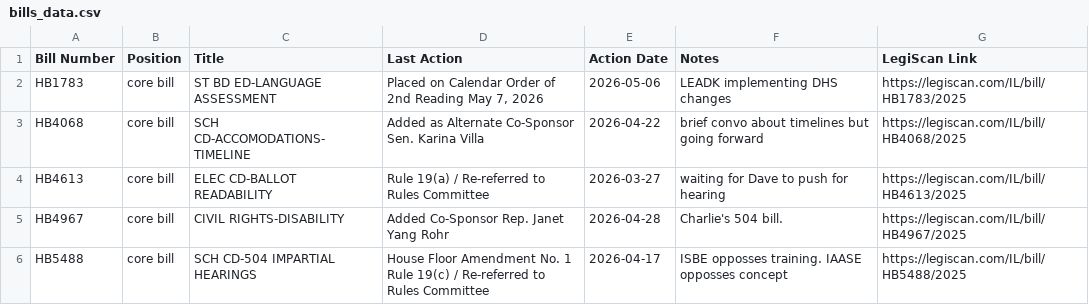
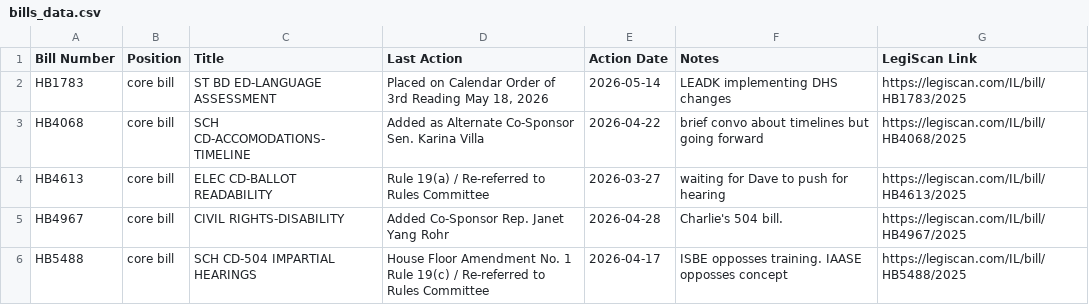
Before and after one commit to lallfran15/ilga-bill-tracker, a CSV file: bills_data.csv, drawn as a sheet.

```diff
--- a/bills_data.csv
+++ b/bills_data.csv
@@ -1,3 +1,3 @@
 Bill Number,Position,Title,Last Action,Action Date,Notes,LegiScan Link
-HB1783,core bill,ST BD ED-LANGUAGE ASSESSMENT,"Placed on Calendar Order of 2nd Reading May 7, 2026",2026-05-06,LEADK implementing DHS changes,https://legiscan.com/IL/bill/HB1783/2025
+HB1783,core bill,ST BD ED-LANGUAGE ASSESSMENT,"Placed on Calendar Order of 3rd Reading May 18, 2026",2026-05-14,LEADK implementing DHS changes,https://legiscan.com/IL/bill/HB1783/2025
 HB4068,core bill,SCH CD-ACCOMODATIONS-TIMELINE,Added as Alternate Co-Sponsor Sen. Karina Villa,2026-04-22,brief convo about timelines but going forward,https://legiscan.com/IL/bill/HB4068/2025
```
Also changed, not shown: monitored_bills_data.csv, 2 other files.
